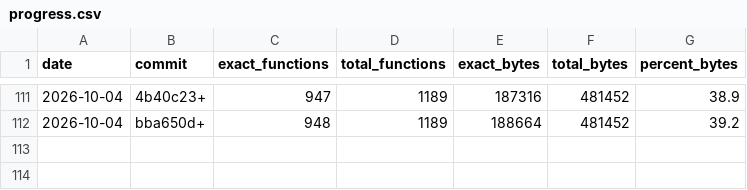
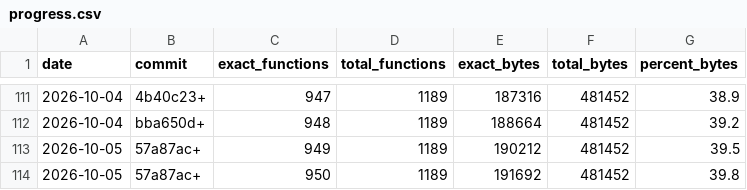
Before and after one commit to LANCommander/THPS, a CSV file: decomp/progress.csv, drawn as a sheet; only a part is shown, gaps mark what is left out.

```diff
--- a/decomp/progress.csv
+++ b/decomp/progress.csv
@@ -112 +112,3 @@ date,commit,exact_functions,total_functions,exact_bytes,total_bytes,percent_byte
 2026-10-04,bba650d+,948,1189,188664,481452,39.2
+2026-10-05,57a87ac+,949,1189,190212,481452,39.5
+2026-10-05,57a87ac+,950,1189,191692,481452,39.8
```
Also changed, not shown: decomp/matched.tsv, 5 other files.
